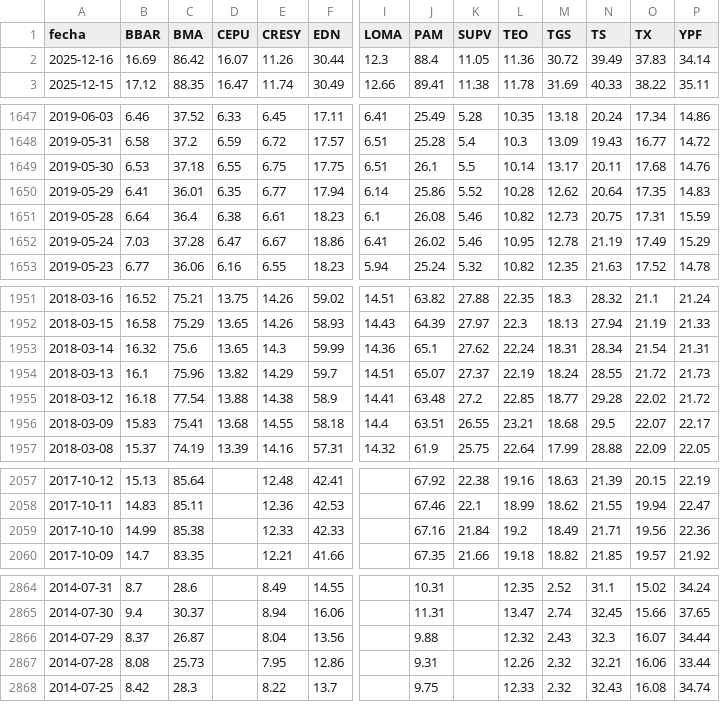
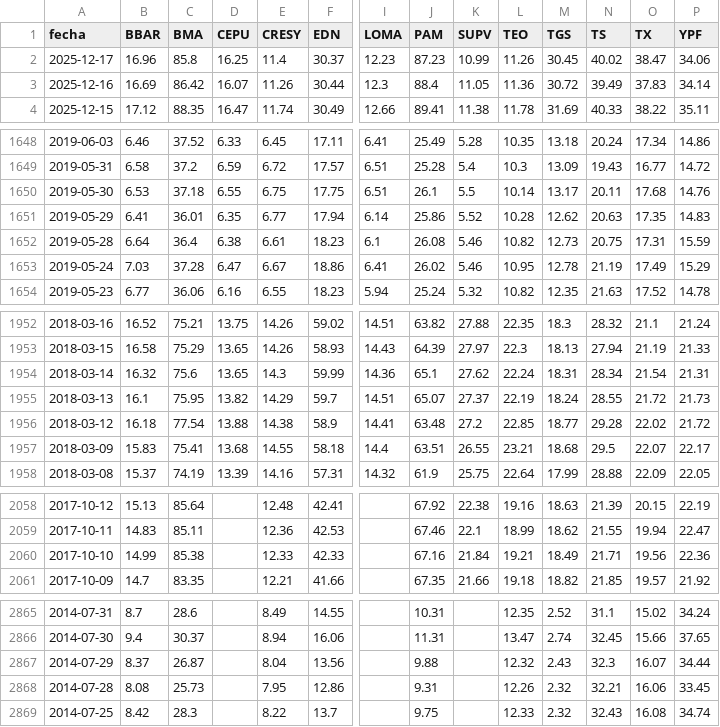
Before and after one commit to jesusrobles824/base-de-datos, a CSV file: Precios_ADRs.csv, drawn as a sheet; only a part is shown, gaps mark what is left out; addresses are those after the commit; rows hold the shown columns only; the diff covers the shown part only; the diff names each change by its address in the sheet, - before the commit and + after, or states it on an @@ line.

```diff
--- a/Precios_ADRs.csv
+++ b/Precios_ADRs.csv
+row 2: 2025-12-17 | 16.96 | 85.8 | 16.25 | 11.4 | 30.37 | 12.23 | 87.23 | 10.99 | 11.26 | 30.45 | 40.02 | 38.47 | 34.06
-N1651 (TS): 20.64
+N1651 (TS): 20.63
-C1955 (BMA): 75.96
+C1955 (BMA): 75.95
-L2060 (TEO): 19.2
+L2060 (TEO): 19.21
-P2868 (YPF): 33.44
+P2868 (YPF): 33.45
```
Also changed, not shown: 1 edited cell elsewhere in this file, ADRs_variacion_porcentual_diaria.csv.
